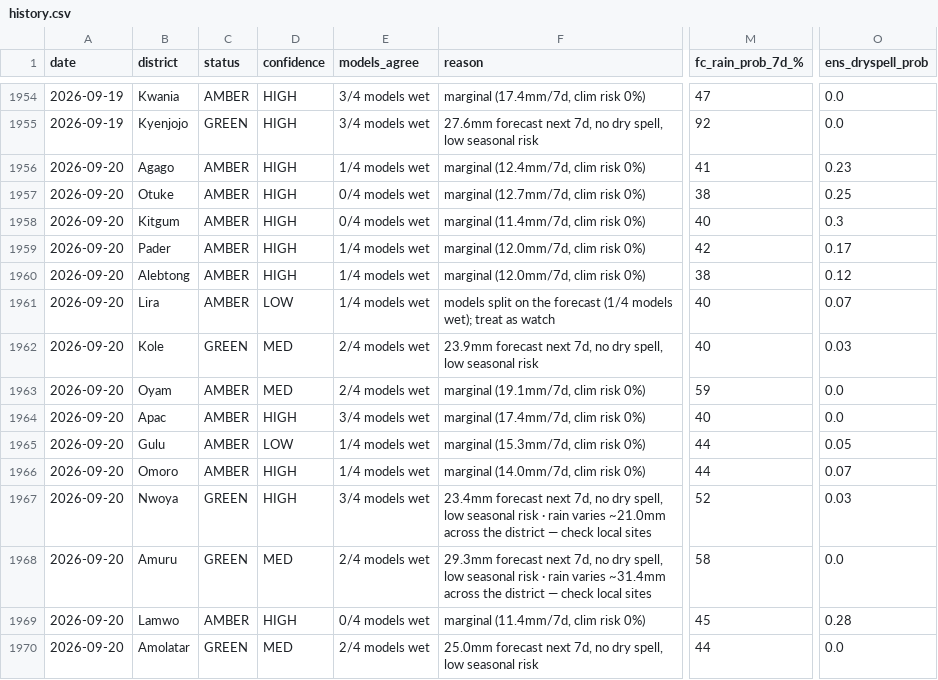
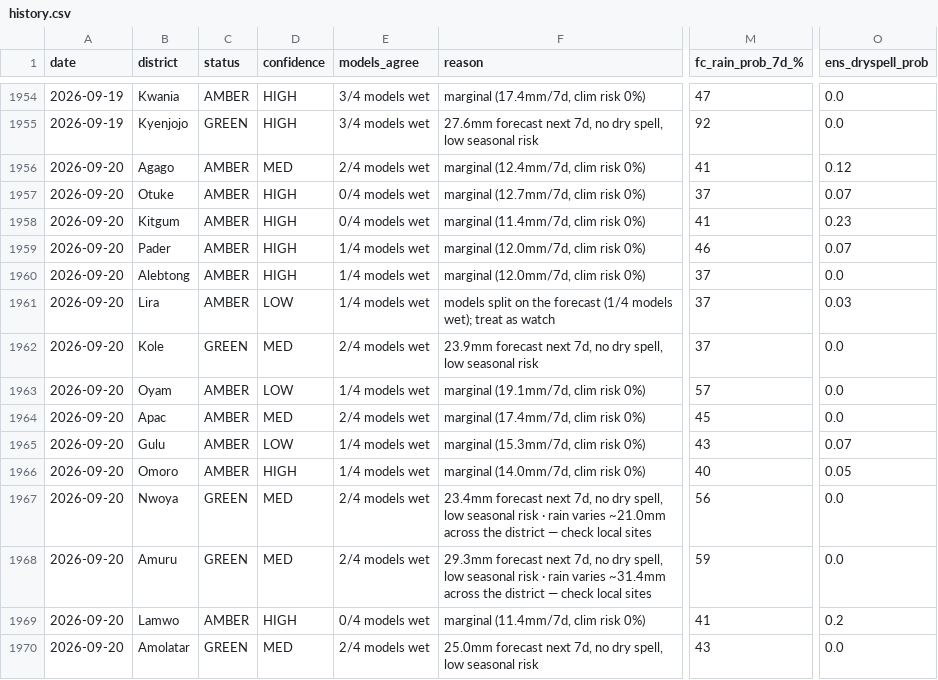
Before and after one commit to quinn-Uganda/planting-monitor, a CSV file: planting_monitor_out/history.csv, drawn as a sheet; only a part is shown, gaps mark what is left out; the diff covers the shown part only; the diff names each change by its address in the sheet, - before the commit and + after, or states it on an @@ line.

```diff
--- a/planting_monitor_out/history.csv
+++ b/planting_monitor_out/history.csv
-D1956 (confidence): HIGH
+D1956 (confidence): MED
-E1956 (models_agree): 1/4 models wet
+E1956 (models_agree): 2/4 models wet
-O1956 (ens_dryspell_prob): 0.23
+O1956 (ens_dryspell_prob): 0.12
-M1957 (fc_rain_prob_7d_%): 38
+M1957 (fc_rain_prob_7d_%): 37
-O1957 (ens_dryspell_prob): 0.25
+O1957 (ens_dryspell_prob): 0.07
-M1958 (fc_rain_prob_7d_%): 40
+M1958 (fc_rain_prob_7d_%): 41
-O1958 (ens_dryspell_prob): 0.3
+O1958 (ens_dryspell_prob): 0.23
-M1959 (fc_rain_prob_7d_%): 42
+M1959 (fc_rain_prob_7d_%): 46
-O1959 (ens_dryspell_prob): 0.17
+O1959 (ens_dryspell_prob): 0.07
-M1960 (fc_rain_prob_7d_%): 38
+M1960 (fc_rain_prob_7d_%): 37
-O1960 (ens_dryspell_prob): 0.12
+O1960 (ens_dryspell_prob): 0.0
-M1961:M1962 (fc_rain_prob_7d_%): 40
+M1961:M1962 (fc_rain_prob_7d_%): 37
-O1961 (ens_dryspell_prob): 0.07
+O1961 (ens_dryspell_prob): 0.03
-O1962 (ens_dryspell_prob): 0.03
+O1962 (ens_dryspell_prob): 0.0
-D1963 (confidence): MED
+D1963 (confidence): LOW
-E1963 (models_agree): 2/4 models wet
+E1963 (models_agree): 1/4 models wet
-M1963 (fc_rain_prob_7d_%): 59
+M1963 (fc_rain_prob_7d_%): 57
-D1964 (confidence): HIGH
+D1964 (confidence): MED
-E1964 (models_agree): 3/4 models wet
+E1964 (models_agree): 2/4 models wet
-M1964 (fc_rain_prob_7d_%): 40
+M1964 (fc_rain_prob_7d_%): 45
-M1965 (fc_rain_prob_7d_%): 44
+M1965 (fc_rain_prob_7d_%): 43
-O1965 (ens_dryspell_prob): 0.05
+O1965 (ens_dryspell_prob): 0.07
-M1966 (fc_rain_prob_7d_%): 44
+M1966 (fc_rain_prob_7d_%): 40
-O1966 (ens_dryspell_prob): 0.07
+O1966 (ens_dryspell_prob): 0.05
-D1967 (confidence): HIGH
+D1967 (confidence): MED
-E1967 (models_agree): 3/4 models wet
+E1967 (models_agree): 2/4 models wet
-M1967 (fc_rain_prob_7d_%): 52
+M1967 (fc_rain_prob_7d_%): 56
-O1967 (ens_dryspell_prob): 0.03
+O1967 (ens_dryspell_prob): 0.0
-M1968 (fc_rain_prob_7d_%): 58
+M1968 (fc_rain_prob_7d_%): 59
-M1969 (fc_rain_prob_7d_%): 45
+M1969 (fc_rain_prob_7d_%): 41
-O1969 (ens_dryspell_prob): 0.28
+O1969 (ens_dryspell_prob): 0.2
-M1970 (fc_rain_prob_7d_%): 44
+M1970 (fc_rain_prob_7d_%): 43
```
Also changed, not shown: 12 edited cells elsewhere in this file, planting_monitor_out/status_today.csv, 3 other files.
